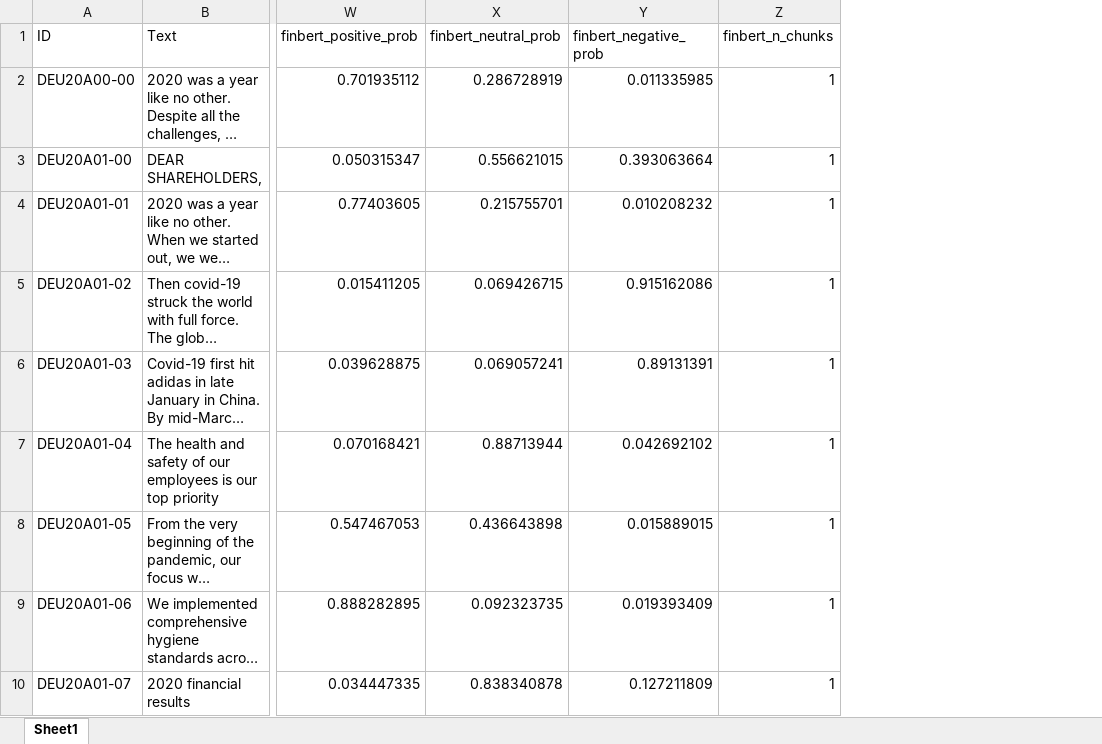
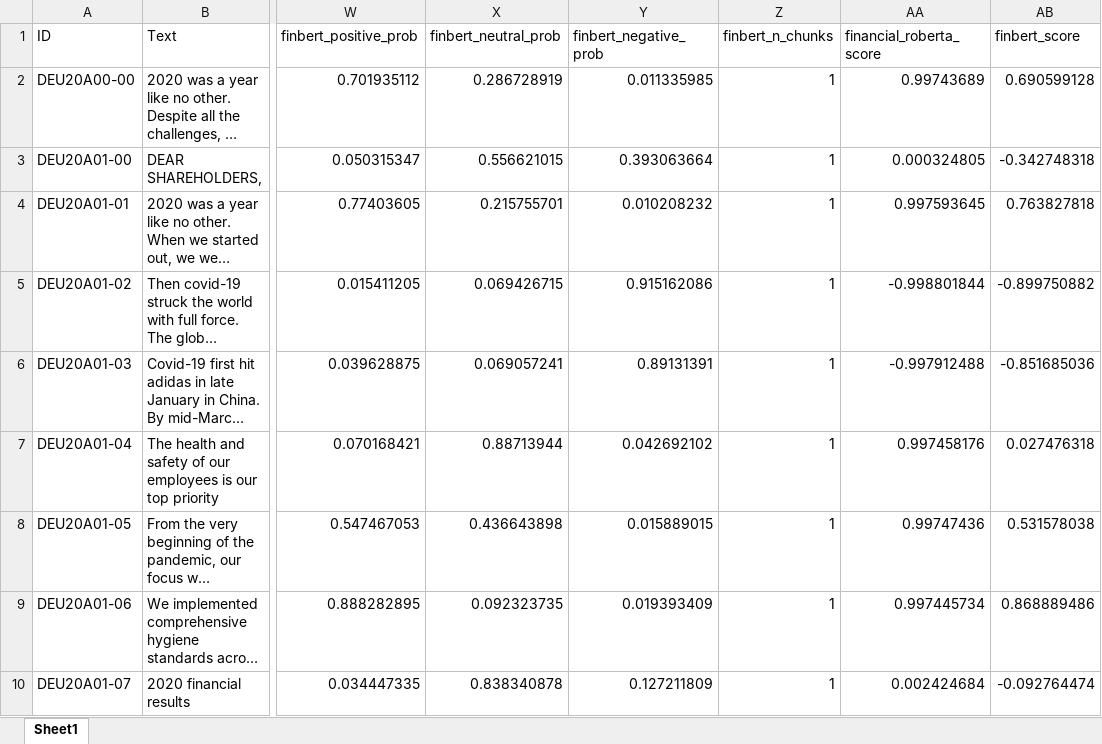
Before and after one commit to sawiDR/CEOCommunication, an Excel workbook: data/processed/adidas_sentiment.xlsx, sheet Sheet1, drawn as a sheet; only a part is shown, gaps mark what is left out; long unchanged cells end in …; values as stored, in another font and other column widths than the file's, no borders; the diff names each change by its address in the sheet, - before the commit and + after, or states it on an @@ line.

```diff
--- a/data/processed/adidas_sentiment.xlsx (sheet Sheet1)
+++ b/data/processed/adidas_sentiment.xlsx (sheet Sheet1)
+column AA (financial_roberta_score), rows 2-10: 0.99743689 | 0.000324805 | 0.997593645 | -0.998801844 | -0.997912488 | 0.997458176 | 0.99747436 | 0.997445734 | 0.002424684
+column AB (finbert_score), rows 2-10: 0.690599128 | -0.342748318 | 0.763827818 | -0.899750882 | -0.851685036 | 0.027476318 | 0.531578038 | 0.868889486 | -0.092764474
```
Also changed, not shown: data/processed/asics_sentiment.xlsx, data/processed/mizuno_sentiment.xlsx, 47 other files.
